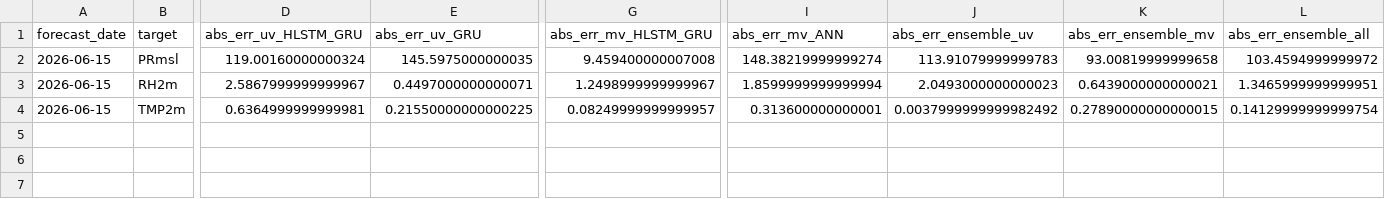
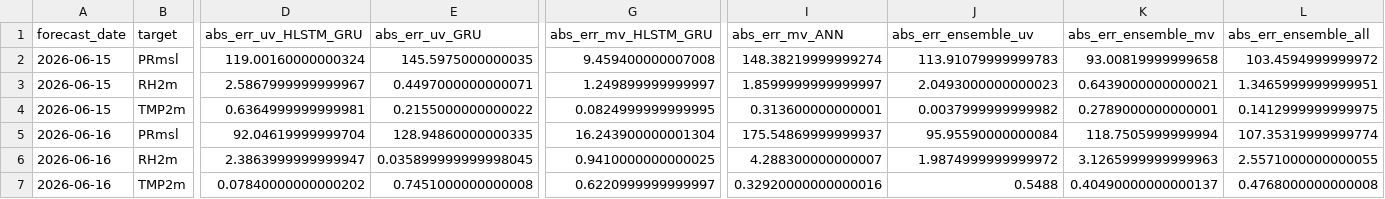
Before and after one commit to souravk03/openmeteo-live-forecast, a CSV file: data/om/Mumbai/logs/accuracy_log.csv, drawn as a sheet; only a part is shown, gaps mark what is left out; rows hold the shown columns only; the diff names each change by its address in the sheet, - before the commit and + after, or states it on an @@ line.

Commit message:
[Mumbai] accuracy_log.csv 2026-06-17

```diff
--- a/data/om/Mumbai/logs/accuracy_log.csv
+++ b/data/om/Mumbai/logs/accuracy_log.csv
-G3 (abs_err_mv_HLSTM_GRU): 1.2498999999999967
+G3 (abs_err_mv_HLSTM_GRU): 1.249899999999997
-I3 (abs_err_mv_ANN): 1.8599999999999994
+I3 (abs_err_mv_ANN): 1.8599999999999997
-E4 (abs_err_uv_GRU): 0.21550000000000225
+E4 (abs_err_uv_GRU): 0.2155000000000022
-G4 (abs_err_mv_HLSTM_GRU): 0.08249999999999957
+G4 (abs_err_mv_HLSTM_GRU): 0.0824999999999995
-J4 (abs_err_ensemble_uv): 0.0037999999999982492
+J4 (abs_err_ensemble_uv): 0.0037999999999982
-K4 (abs_err_ensemble_mv): 0.27890000000000015
+K4 (abs_err_ensemble_mv): 0.2789000000000001
-L4 (abs_err_ensemble_all): 0.14129999999999754
+L4 (abs_err_ensemble_all): 0.1412999999999975
+row 5: 2026-06-16 | PRmsl | 92.04619999999704 | 128.94860000000335 | 16.243900000001304 | 175.54869999999937 | 95.95590000000084 | 118.7505999999994 | 107.35319999999774
+row 6: 2026-06-16 | RH2m | 2.3863999999999947 | 0.035899999999998045 | 0.9410000000000025 | 4.288300000000007 | 1.9874999999999972 | 3.1265999999999963 | 2.5571000000000055
+row 7: 2026-06-16 | TMP2m | 0.07840000000000202 | 0.7451000000000008 | 0.6220999999999997 | 0.32920000000000016 | 0.5488 | 0.40490000000000137 | 0.4768000000000008
```
